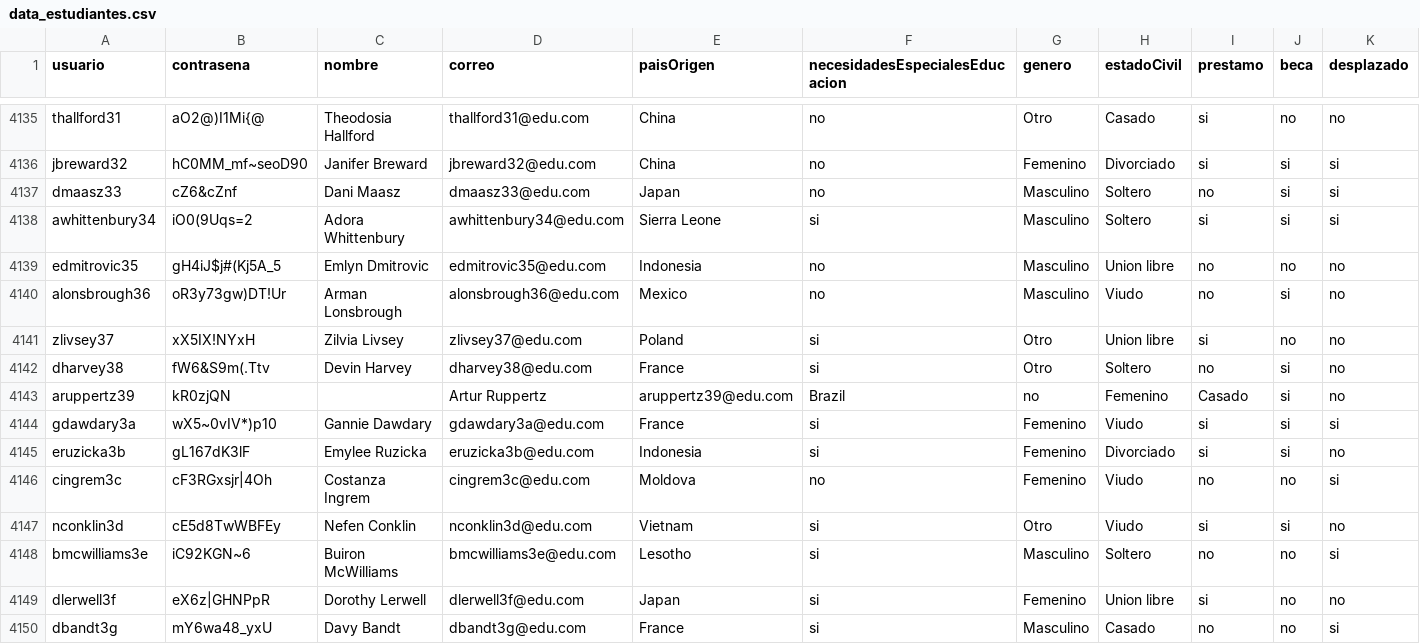
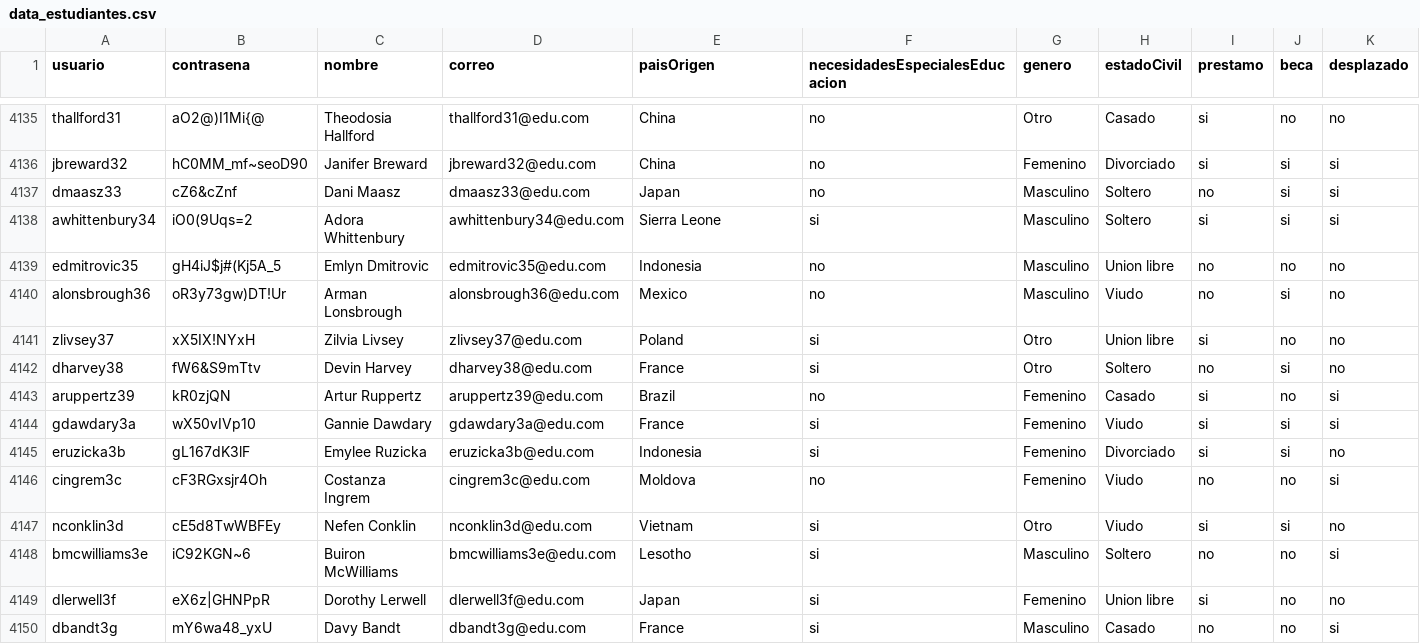
Before and after one commit to natam226/datasets_proyecto, a CSV file: more_data/preliminar/data_estudiantes.csv, drawn as a sheet; only a part is shown, gaps mark what is left out; the diff covers the shown part only; the diff names each change by its address in the sheet, - before the commit and + after, or states it on an @@ line.

Commit message:
Update data_estudiantes.csv

```diff
--- a/more_data/preliminar/data_estudiantes.csv
+++ b/more_data/preliminar/data_estudiantes.csv
-B4142 (contrasena): fW6&S9m(.Ttv
+B4142 (contrasena): fW6&S9mTtv
-C4143 (nombre): (empty)
+C4143 (nombre): Artur Ruppertz
-D4143 (correo): Artur Ruppertz
+D4143 (correo): aruppertz39@edu.com
-E4143 (paisOrigen): aruppertz39@edu.com
+E4143 (paisOrigen): Brazil
-F4143 (necesidadesEspecialesEducacion): Brazil
+F4143 (necesidadesEspecialesEducacion): no
-G4143 (genero): no
+G4143 (genero): Femenino
-H4143 (estadoCivil): Femenino
+H4143 (estadoCivil): Casado
-I4143 (prestamo): Casado
+I4143 (prestamo): si
-J4143 (beca): si
+J4143 (beca): no
-K4143 (desplazado): no
+K4143 (desplazado): si
-B4144 (contrasena): wX5~0vIV*)p10
+B4144 (contrasena): wX50vIVp10
-B4146 (contrasena): cF3RGxsjr|4Oh
+B4146 (contrasena): cF3RGxsjr4Oh
```
Also changed, not shown: 2 edited cells elsewhere in this file.
